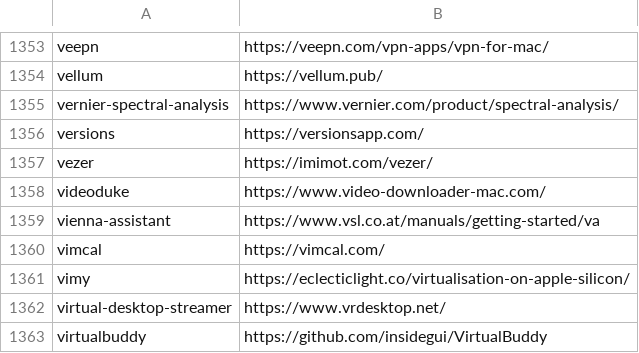
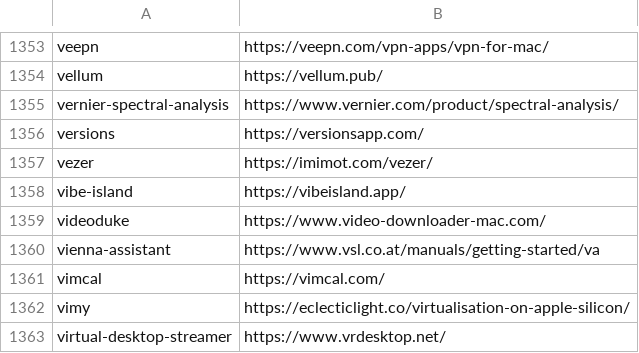
Before and after one commit to tinhkyaw/tinhkyaw, a CSV file: lists/casks_p.csv, drawn as a sheet; only a part is shown, gaps mark what is left out; the shorter side is filled out with more unchanged rows; the diff names each change by its address in the sheet, - before the commit and + after, or states it on an @@ line.

```diff
--- a/lists/casks_p.csv
+++ b/lists/casks_p.csv
+row 1358: vibe-island | https://vibeisland.app/
```
Also changed, not shown: lists/casks.csv, lists/casks_i.csv, 3 other files.
